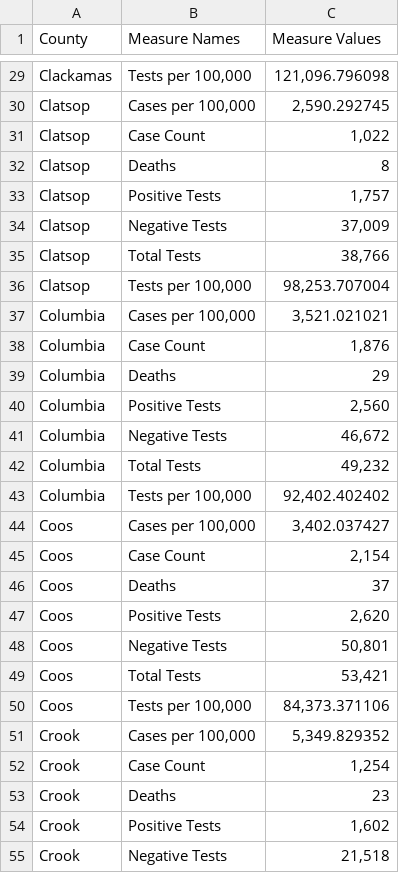
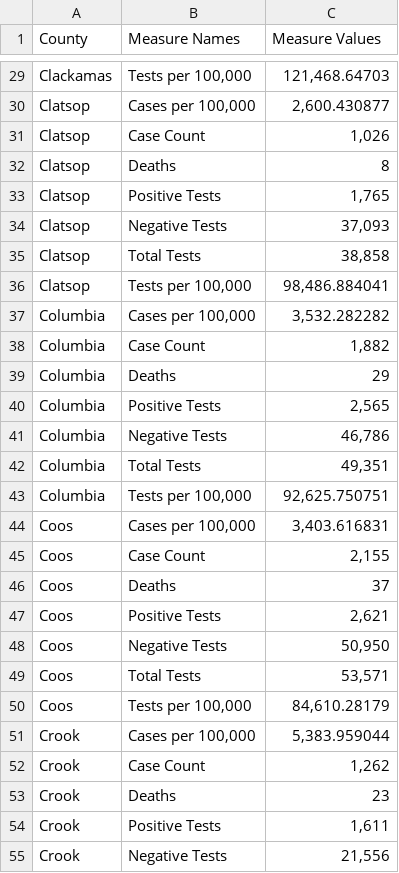
Before and after one commit to junosuarez/git-scraper-oregon-covid, a CSV file: county.csv, drawn as a sheet; only a part is shown, gaps mark what is left out; the diff covers the shown part only; the diff names each change by its address in the sheet, - before the commit and + after, or states it on an @@ line.

```diff
--- a/county.csv
+++ b/county.csv
-C29 (Measure Values): 121,096.796098
+C29 (Measure Values): 121,468.64703
-C30 (Measure Values): 2,590.292745
+C30 (Measure Values): 2,600.430877
-C31 (Measure Values): 1,022
+C31 (Measure Values): 1,026
-C33 (Measure Values): 1,757
+C33 (Measure Values): 1,765
-C34 (Measure Values): 37,009
+C34 (Measure Values): 37,093
-C35 (Measure Values): 38,766
+C35 (Measure Values): 38,858
-C36 (Measure Values): 98,253.707004
+C36 (Measure Values): 98,486.884041
-C37 (Measure Values): 3,521.021021
+C37 (Measure Values): 3,532.282282
-C38 (Measure Values): 1,876
+C38 (Measure Values): 1,882
-C40 (Measure Values): 2,560
+C40 (Measure Values): 2,565
-C41 (Measure Values): 46,672
+C41 (Measure Values): 46,786
-C42 (Measure Values): 49,232
+C42 (Measure Values): 49,351
-C43 (Measure Values): 92,402.402402
+C43 (Measure Values): 92,625.750751
-C44 (Measure Values): 3,402.037427
+C44 (Measure Values): 3,403.616831
-C45 (Measure Values): 2,154
+C45 (Measure Values): 2,155
-C47 (Measure Values): 2,620
+C47 (Measure Values): 2,621
-C48 (Measure Values): 50,801
+C48 (Measure Values): 50,950
-C49 (Measure Values): 53,421
+C49 (Measure Values): 53,571
-C50 (Measure Values): 84,373.371106
+C50 (Measure Values): 84,610.28179
-C51 (Measure Values): 5,349.829352
+C51 (Measure Values): 5,383.959044
-C52 (Measure Values): 1,254
+C52 (Measure Values): 1,262
-C54 (Measure Values): 1,602
+C54 (Measure Values): 1,611
-C55 (Measure Values): 21,518
+C55 (Measure Values): 21,556
```
Also changed, not shown: 175 edited cells elsewhere in this file.
